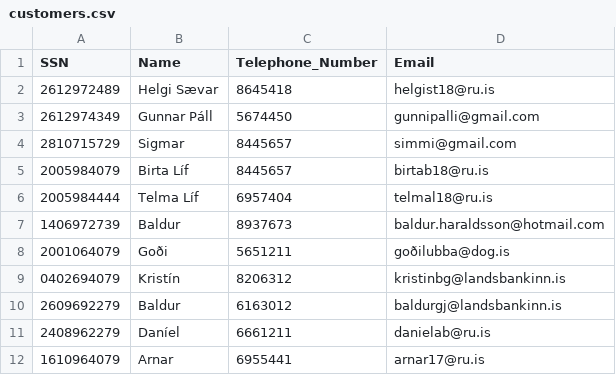
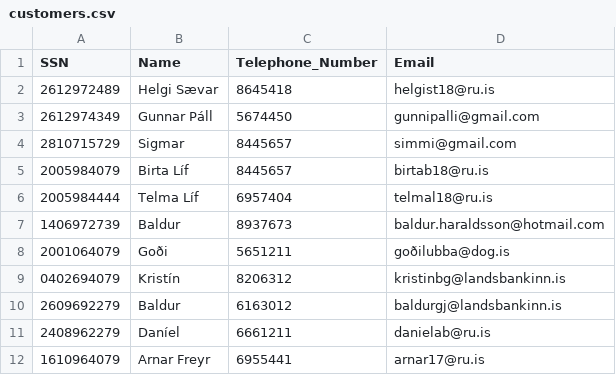
Before and after one commit to Birtab18/The_Car_Rental, a CSV file: data/customers.csv, drawn as a sheet.

Commit message:
change customer ui betra

```diff
--- a/data/customers.csv
+++ b/data/customers.csv
@@ -11,2 +11,2 @@ SSN,Name,Telephone_Number,Email
 2408962279,Daníel,6661211,danielab@ru.is
-1610964079,Arnar,6955441,arnar17@ru.is
+1610964079,Arnar Freyr,6955441,arnar17@ru.is
```
Also changed, not shown: 1 other file.
